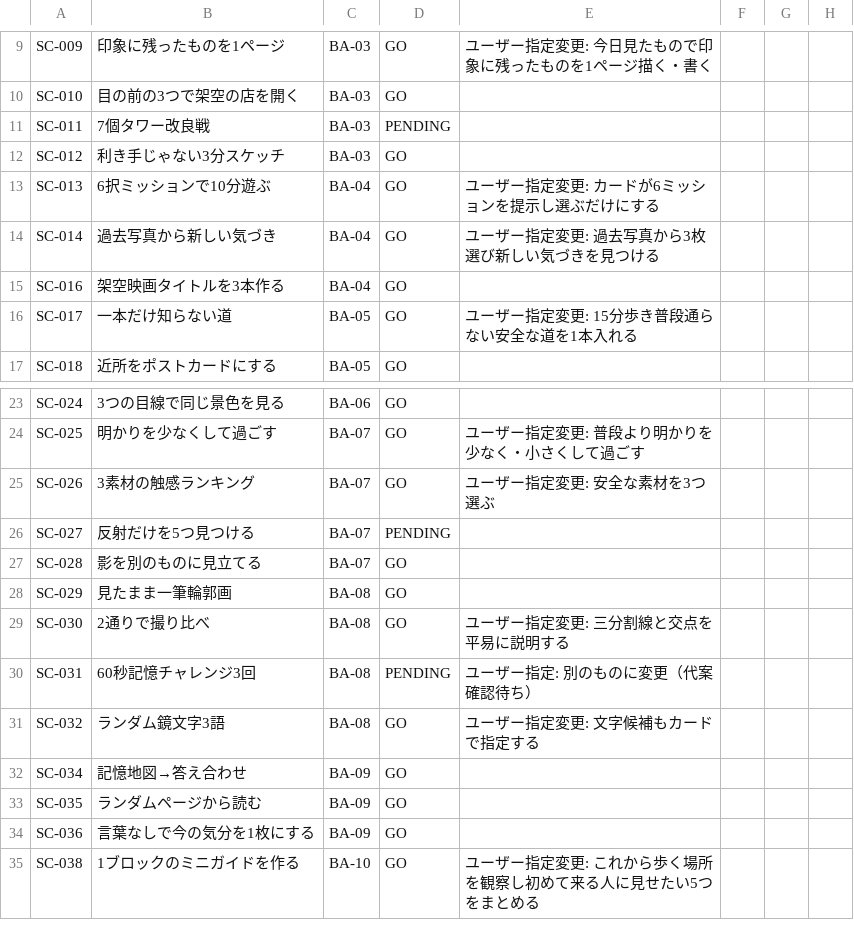
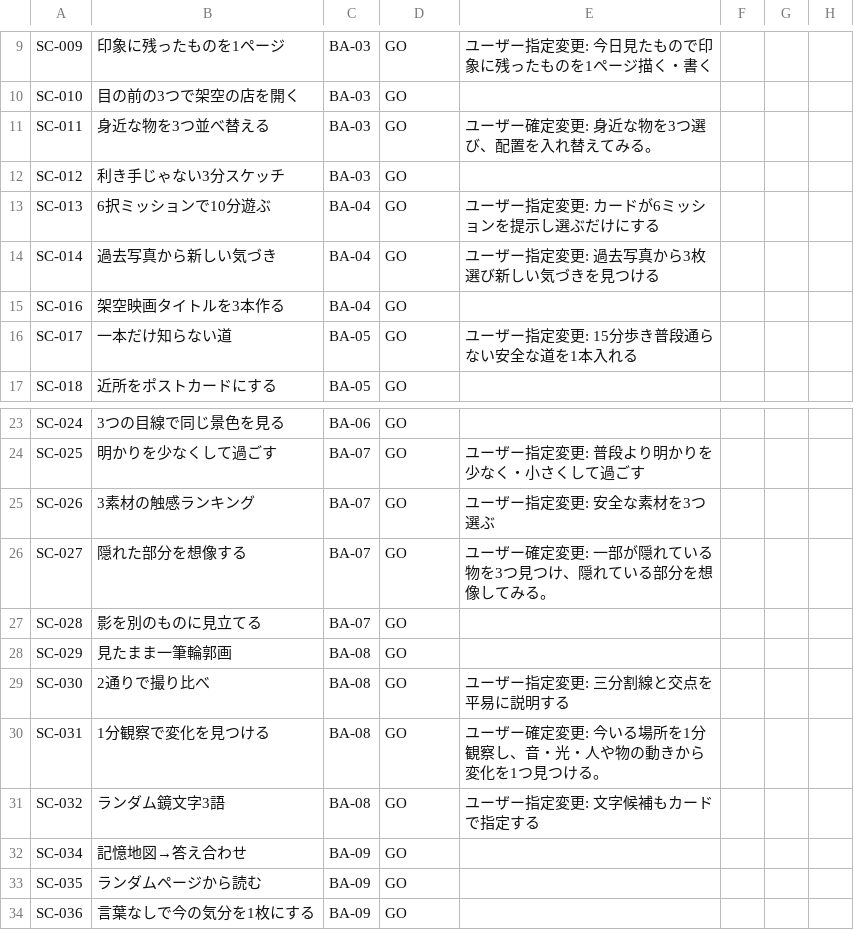
Before and after one commit to mash4649/nankadia, a CSV file: docs/NANKADIA_P0_Implementation_Package_v1.0_20260912/seed/core_candidate_review_v241.csv, drawn as a sheet; only a part is shown, gaps mark what is left out; the shorter side is filled out with more unchanged rows; the diff names each change by its address in the sheet, - before the commit and + after, or states it on an @@ line.

Commit message:
review: finalize remaining seed candidates

```diff
--- a/docs/NANKADIA_P0_Implementation_Package_v1.0_20260912/seed/core_candidate_review_v241.csv
+++ b/docs/NANKADIA_P0_Implementation_Package_v1.0_20260912/seed/core_candidate_review_v241.csv
-B11: 7個タワー改良戦
+B11: 身近な物を3つ並べ替える
-D11: PENDING
+D11: GO
-E11: (empty)
+E11: ユーザー確定変更: 身近な物を3つ選び、配置を入れ替えてみる。
-B26: 反射だけを5つ見つける
+B26: 隠れた部分を想像する
-D26: PENDING
+D26: GO
-E26: (empty)
+E26: ユーザー確定変更: 一部が隠れている物を3つ見つけ、隠れている部分を想像してみる。
-B30: 60秒記憶チャレンジ3回
+B30: 1分観察で変化を見つける
-D30: PENDING
+D30: GO
-E30: ユーザー指定: 別のものに変更（代案確認待ち）
+E30: ユーザー確定変更: 今いる場所を1分観察し、音・光・人や物の動きから変化を1つ見つける。
```
Also changed, not shown: 3 other files.
